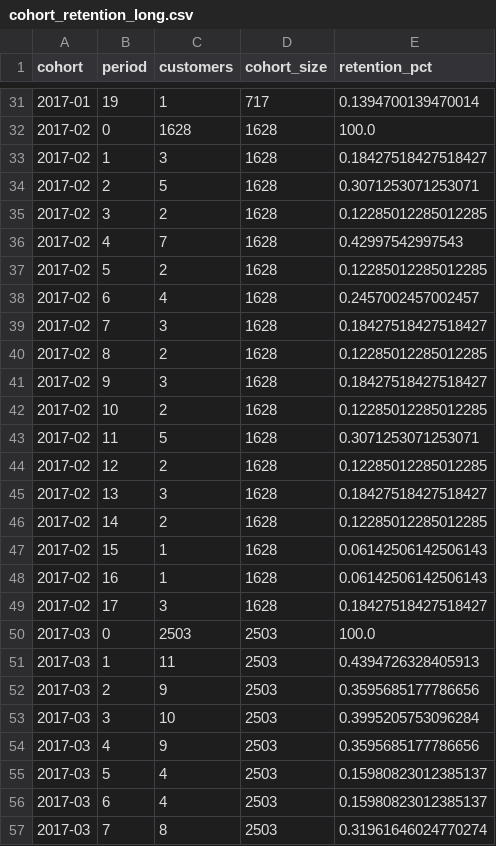
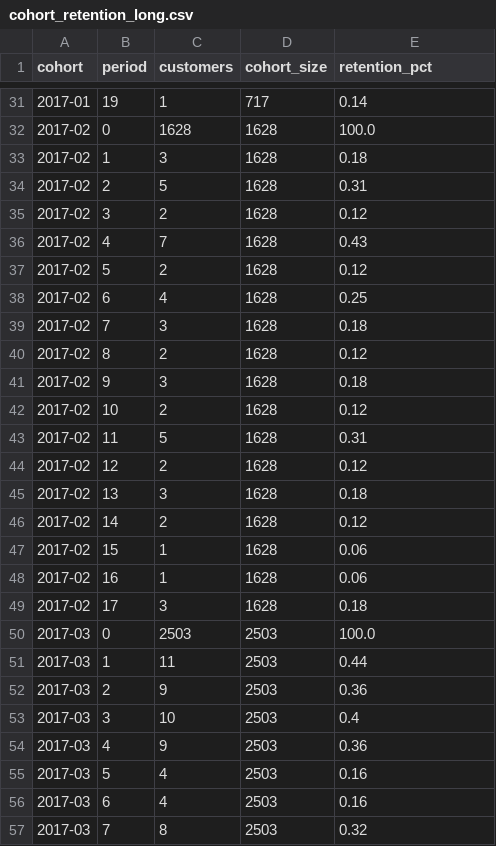
Before and after one commit to Grustnyykater/clienpovEV, a CSV file: outputs/cohort_retention_long.csv, drawn as a sheet; only a part is shown, gaps mark what is left out; the diff covers the shown part only.

```diff
--- a/outputs/cohort_retention_long.csv
+++ b/outputs/cohort_retention_long.csv
@@ -31,27 +31,27 @@ cohort,period,customers,cohort_size,retention_pct
-2017-01,19,1,717,0.1394700139470014
+2017-01,19,1,717,0.14
 2017-02,0,1628,1628,100.0
-2017-02,1,3,1628,0.18427518427518427
-2017-02,2,5,1628,0.3071253071253071
-2017-02,3,2,1628,0.12285012285012285
-2017-02,4,7,1628,0.42997542997543
-2017-02,5,2,1628,0.12285012285012285
-2017-02,6,4,1628,0.2457002457002457
-2017-02,7,3,1628,0.18427518427518427
-2017-02,8,2,1628,0.12285012285012285
-2017-02,9,3,1628,0.18427518427518427
-2017-02,10,2,1628,0.12285012285012285
-2017-02,11,5,1628,0.3071253071253071
-2017-02,12,2,1628,0.12285012285012285
-2017-02,13,3,1628,0.18427518427518427
-2017-02,14,2,1628,0.12285012285012285
-2017-02,15,1,1628,0.06142506142506143
-2017-02,16,1,1628,0.06142506142506143
-2017-02,17,3,1628,0.18427518427518427
+2017-02,1,3,1628,0.18
+2017-02,2,5,1628,0.31
+2017-02,3,2,1628,0.12
+2017-02,4,7,1628,0.43
+2017-02,5,2,1628,0.12
+2017-02,6,4,1628,0.25
+2017-02,7,3,1628,0.18
+2017-02,8,2,1628,0.12
+2017-02,9,3,1628,0.18
+2017-02,10,2,1628,0.12
+2017-02,11,5,1628,0.31
+2017-02,12,2,1628,0.12
+2017-02,13,3,1628,0.18
+2017-02,14,2,1628,0.12
+2017-02,15,1,1628,0.06
+2017-02,16,1,1628,0.06
+2017-02,17,3,1628,0.18
 2017-03,0,2503,2503,100.0
-2017-03,1,11,2503,0.4394726328405913
-2017-03,2,9,2503,0.3595685177786656
-2017-03,3,10,2503,0.3995205753096284
-2017-03,4,9,2503,0.3595685177786656
-2017-03,5,4,2503,0.15980823012385137
-2017-03,6,4,2503,0.15980823012385137
-2017-03,7,8,2503,0.31961646024770274
+2017-03,1,11,2503,0.44
+2017-03,2,9,2503,0.36
+2017-03,3,10,2503,0.4
+2017-03,4,9,2503,0.36
+2017-03,5,4,2503,0.16
+2017-03,6,4,2503,0.16
+2017-03,7,8,2503,0.32
```
Also changed, not shown: 170 edited cells elsewhere in this file, outputs/category_sales.csv, outputs/delivery_by_state.csv, 26 other files.
